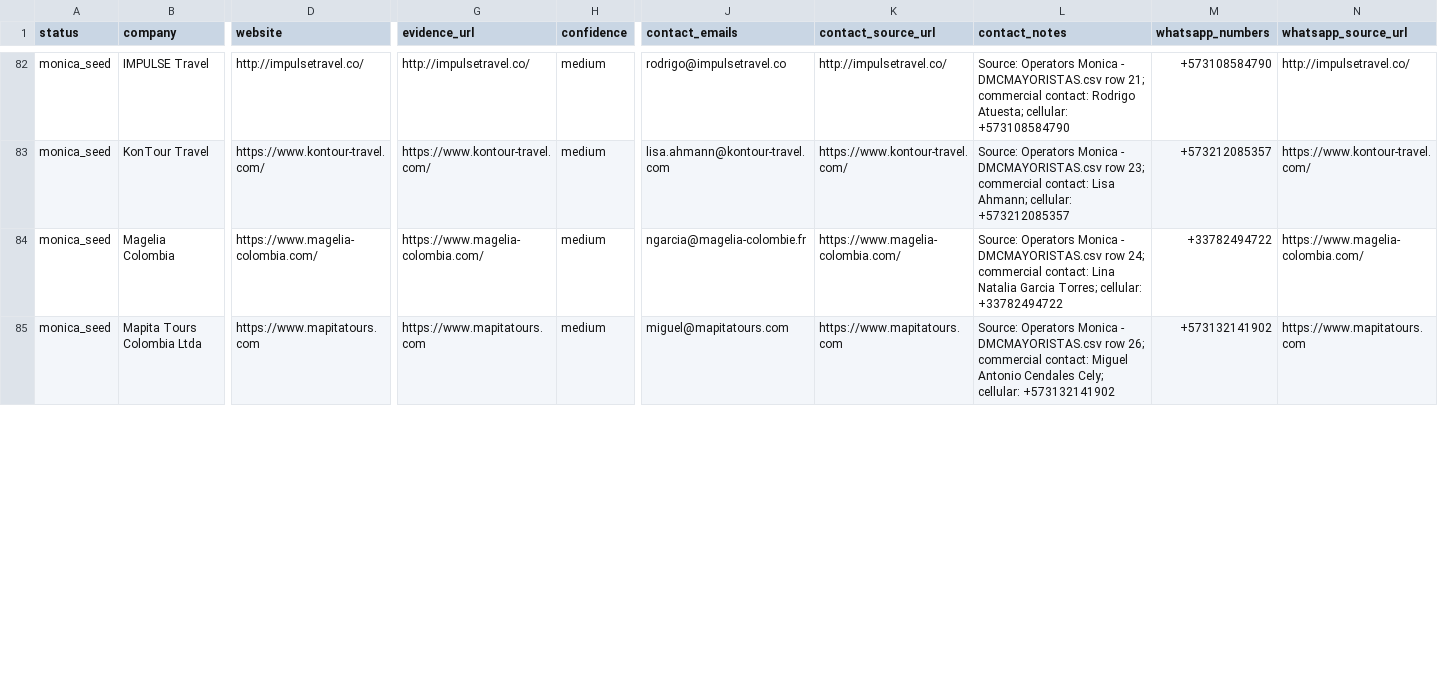
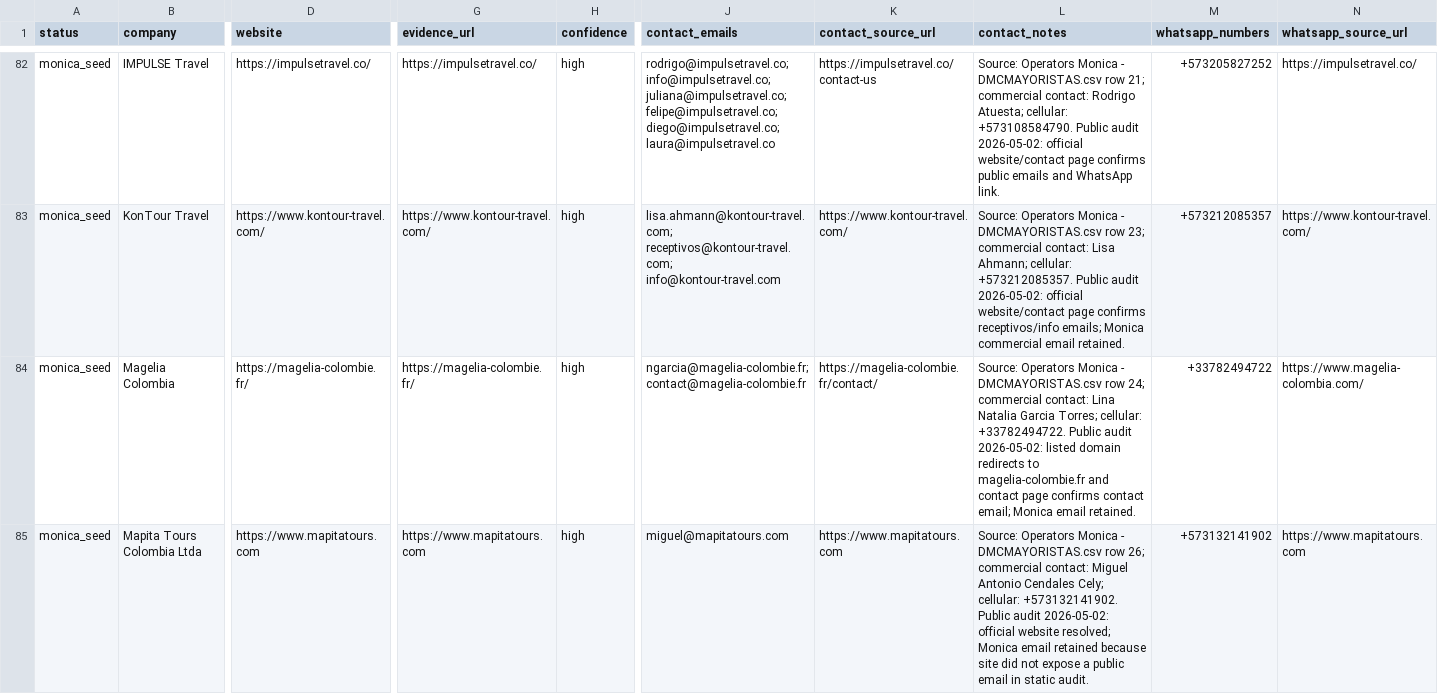
Before and after one commit to steadydee/cms, a CSV file: docs/birding-operator-leads-ecolodge-pass-2026-05-01.csv, drawn as a sheet; only a part is shown, gaps mark what is left out; the diff covers the shown part only; the diff names each change by its address in the sheet, - before the commit and + after, or states it on an @@ line.

Commit message:
Confirm Monica operator lead data

```diff
--- a/docs/birding-operator-leads-ecolodge-pass-2026-05-01.csv
+++ b/docs/birding-operator-leads-ecolodge-pass-2026-05-01.csv
-D82 (website): http://impulsetravel.co/
+D82 (website): https://impulsetravel.co/
-G82 (evidence_url): http://impulsetravel.co/
+G82 (evidence_url): https://impulsetravel.co/
-H82:H85 (confidence): medium
+H82:H85 (confidence): high
-J82 (contact_emails): rodrigo@impulsetravel.co
+J82 (contact_emails): rodrigo@impulsetravel.co; info@impulsetravel.co; juliana@impulsetravel.co; felipe@impulsetravel.co; diego@impulsetravel.co; laura@impulsetravel.co
-K82 (contact_source_url): http://impulsetravel.co/
+K82 (contact_source_url): https://impulsetravel.co/contact-us
-L82 (contact_notes): …Atuesta; cellular: +573108584790
+L82 (contact_notes): …Atuesta; cellular: +573108584790. Public audit 2026-05-02: official website/contact page confirms public emails and WhatsApp link.
-M82 (whatsapp_numbers): +573108584790
+M82 (whatsapp_numbers): +573205827252
-N82 (whatsapp_source_url): http://impulsetravel.co/
+N82 (whatsapp_source_url): https://impulsetravel.co/
-J83 (contact_emails): lisa.ahmann@kontour-travel.com
+J83 (contact_emails): lisa.ahmann@kontour-travel.com; receptivos@kontour-travel.com; info@kontour-travel.com
-L83 (contact_notes): …Ahmann; cellular: +573212085357
+L83 (contact_notes): …Ahmann; cellular: +573212085357. Public audit 2026-05-02: official website/contact page confirms receptivos/info emails; Monica commercial email retained.
-D84 (website): https://www.magelia-colombia.com/
+D84 (website): https://magelia-colombie.fr/
-G84 (evidence_url): https://www.magelia-colombia.com/
+G84 (evidence_url): https://magelia-colombie.fr/
-J84 (contact_emails): ngarcia@magelia-colombie.fr
+J84 (contact_emails): ngarcia@magelia-colombie.fr; contact@magelia-colombie.fr
-K84 (contact_source_url): https://www.magelia-colombia.com/
+K84 (contact_source_url): https://magelia-colombie.fr/contact/
-L84 (contact_notes): …Torres; cellular: +33782494722
+L84 (contact_notes): …Torres; cellular: +33782494722. Public audit 2026-05-02: listed domain redirects to magelia-colombie.fr and contact page confirms contact email; Monica email retained.
-L85 (contact_notes): …Cely; cellular: +573132141902
+L85 (contact_notes): …Cely; cellular: +573132141902. Public audit 2026-05-02: official website resolved; Monica email retained because site did not expose a public email in static audit.
```
Also changed, not shown: 174 edited cells elsewhere in this file.
